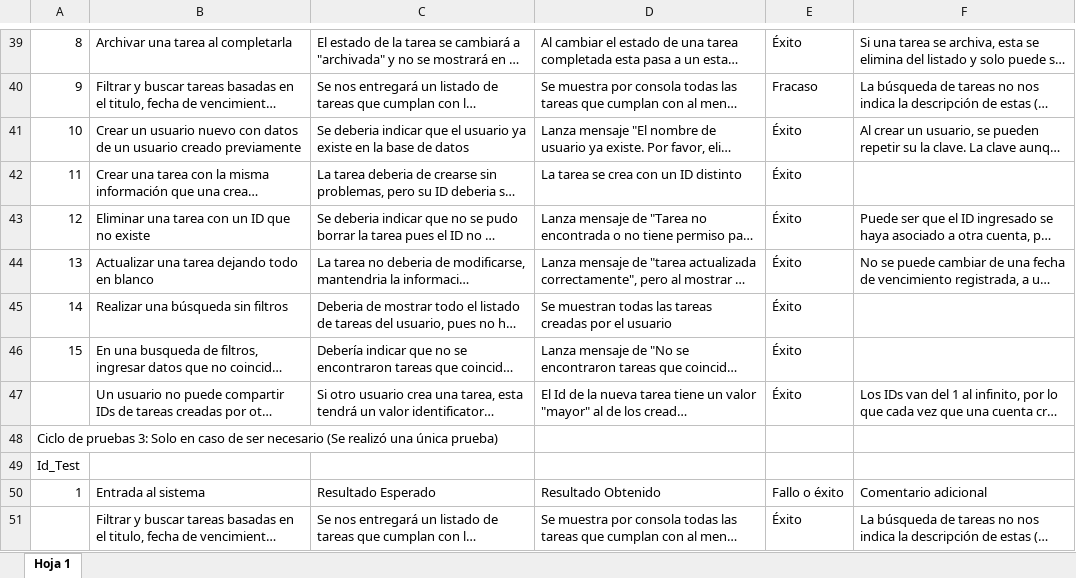
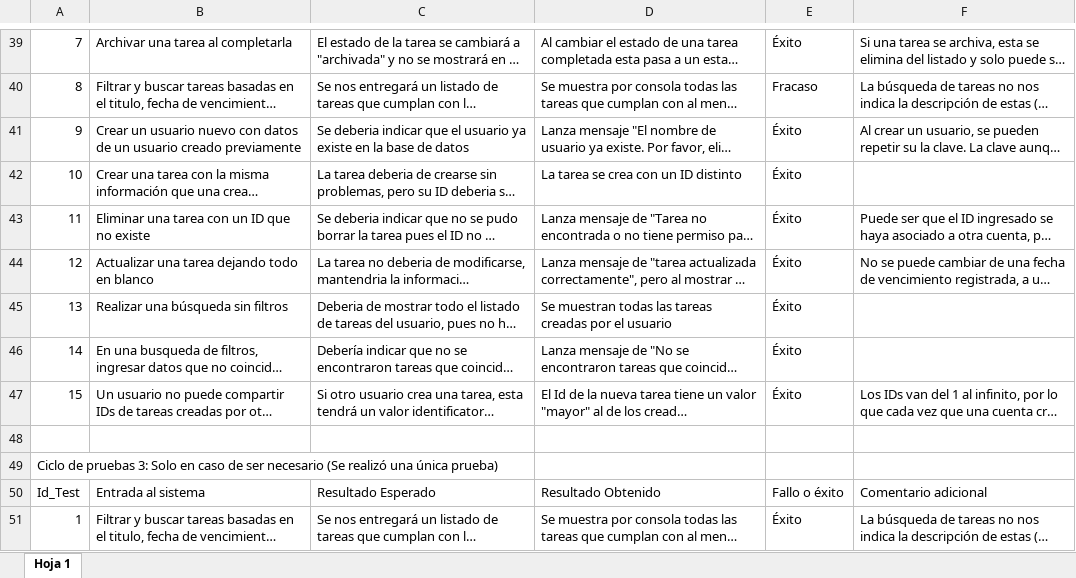
Before and after one commit to MyTask-PruebasDeSoftware331/.Task1, an Excel workbook: Registro de Pruebas T1 INF331.xlsx, sheet Hoja 1, drawn as a sheet; only a part is shown, gaps mark what is left out; long unchanged cells end in …; values as stored, in another font and other column widths than the file's, no cell formats; charts and pictures not drawn; removed rows and columns are numbered as before the commit, all else as after; the diff covers the shown part only; the diff names each change by its address in the sheet, - before the commit and + after, or states it on an @@ line.

```diff
--- a/Registro de Pruebas T1 INF331.xlsx (sheet Hoja 1)
+++ b/Registro de Pruebas T1 INF331.xlsx (sheet Hoja 1)
-A39: 8
+A39: 7
-A40: 9
+A40: 8
-A41: 10
+A41: 9
-A42: 11
+A42: 10
-A43: 12
+A43: 11
-A44: 13
+A44: 12
-A45: 14
+A45: 13
-A46: 15
+A46: 14
-A47: (empty)
+A47: 15
+row 48: (empty)
-row 49: Id_Test
-A50: 1
+A50: Id_Test
-A51: (empty)
+A51: 1
```
Also changed, not shown: 2 added rows, 2 removed rows and 24 edited cells elsewhere in this sheet, cell formats.
